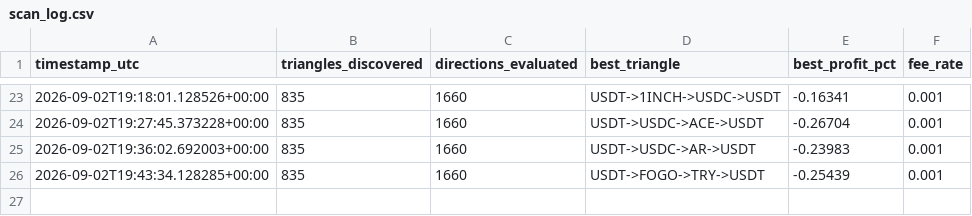
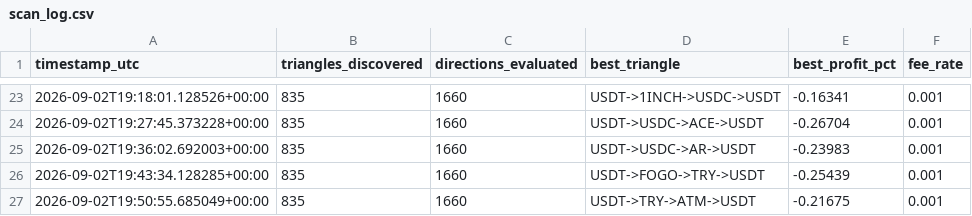
Before and after one commit to Ribbon-ops/Bot, a CSV file: scan_log.csv, drawn as a sheet; only a part is shown, gaps mark what is left out.

Commit message:
Update scan logs [skip ci]

```diff
--- a/scan_log.csv
+++ b/scan_log.csv
@@ -26 +26,2 @@ timestamp_utc,triangles_discovered,directions_evaluated,best_triangle,best_profi
 2026-09-02T19:43:34.128285+00:00,835,1660,USDT->FOGO->TRY->USDT,-0.25439,0.001
+2026-09-02T19:50:55.685049+00:00,835,1660,USDT->TRY->ATM->USDT,-0.21675,0.001
```
